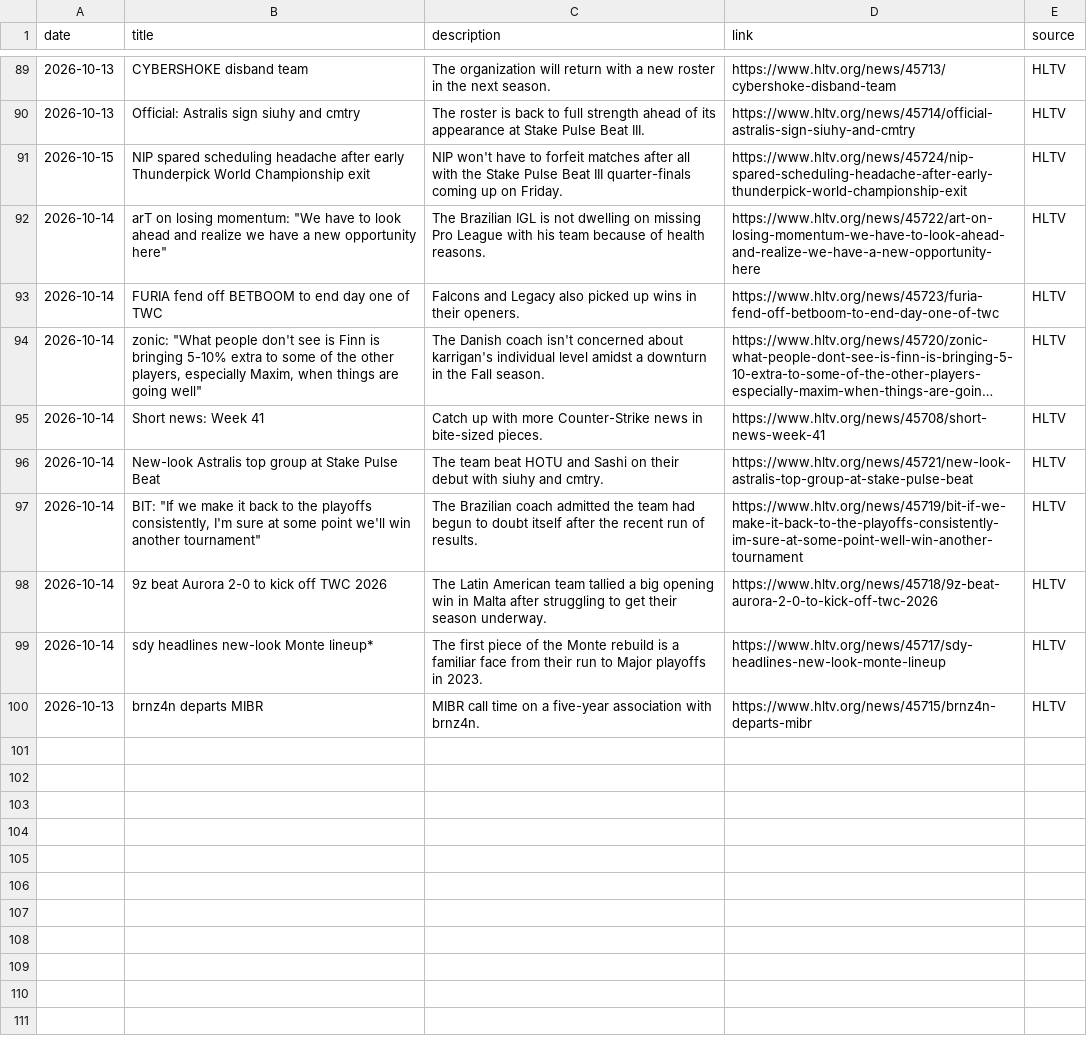
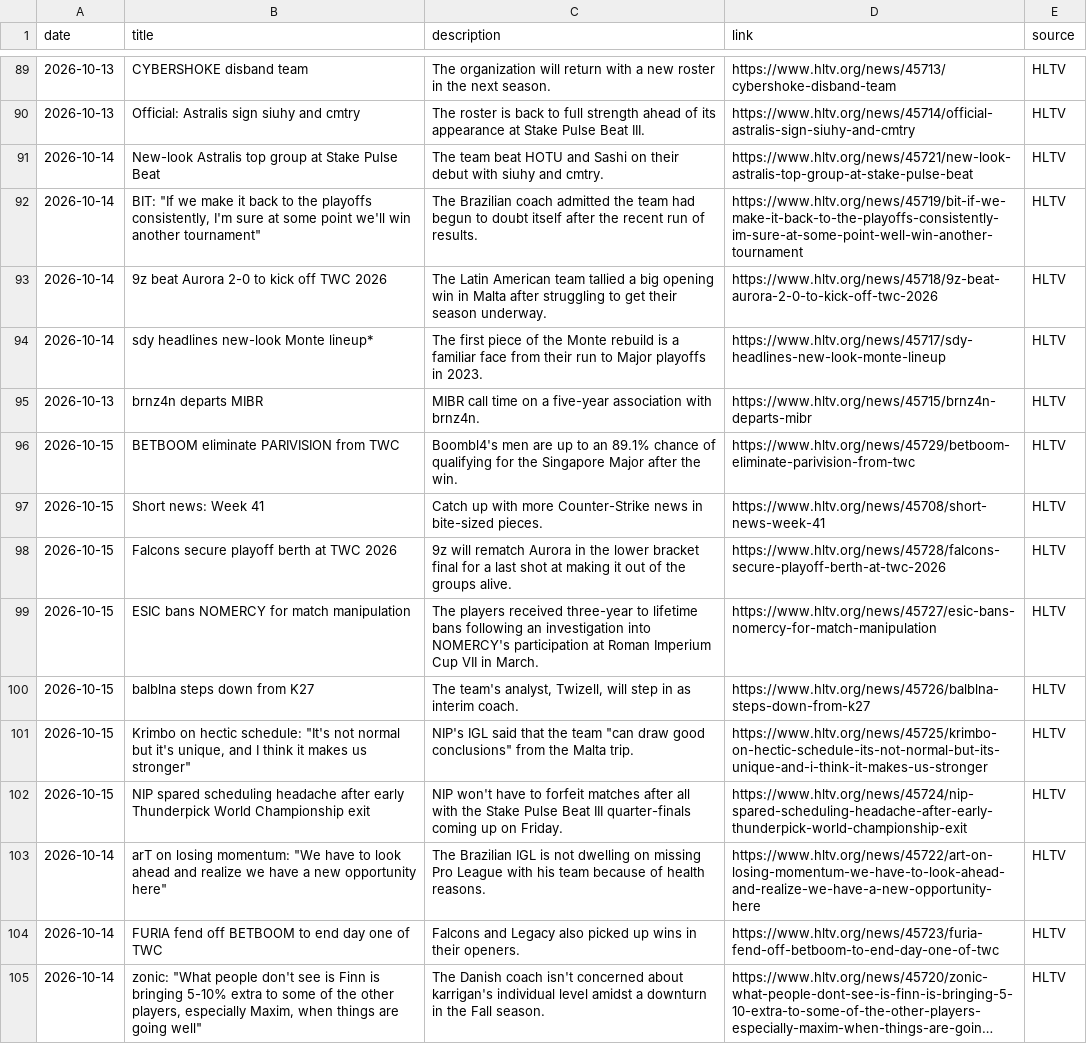
Before and after one commit to sb291099-create/Cs2-form, a CSV file: data/rss.csv, drawn as a sheet; only a part is shown, gaps mark what is left out; long unchanged cells end in …; removed rows and columns are numbered as before the commit, all else as after; the diff names each change by its address in the sheet, - before the commit and + after, or states it on an @@ line.

```diff
--- a/data/rss.csv
+++ b/data/rss.csv
-row 95: 2026-10-14 | Short news: Week 41 | Catch up with more Counter-Strike news in bite-sized pieces. | https://www.hltv.org/news/45708/short-news-week-41 | HLTV
+row 96: 2026-10-15 | BETBOOM eliminate PARIVISION from TWC | Boombl4's men are up to an 89.1% chance of qualifying for the Singapore Major after the win. | https://www.hltv.org/news/45729/betboom-eliminate-parivision-from-twc | HLTV
+row 97: 2026-10-15 | Short news: Week 41 | Catch up with more Counter-Strike news in bite-sized pieces. | https://www.hltv.org/news/45708/short-news-week-41 | HLTV
+row 98: 2026-10-15 | Falcons secure playoff berth at TWC 2026 | 9z will rematch Aurora in the lower bracket final for a last shot at making it out of the groups alive. | https://www.hltv.org/news/45728/falcons-secure-playoff-berth-at-twc-2026 | HLTV
+row 99: 2026-10-15 | ESIC bans NOMERCY for match manipulation | The players received three-year to lifetime bans following an investigation into NOMERCY's participation at Roman Imperium Cup VII in March. | https://www.hltv.org/news/45727/esic-bans-nomercy-for-match-manipulation | HLTV
+row 100: 2026-10-15 | balblna steps down from K27 | The team's analyst, Twizell, will step in as interim coach. | https://www.hltv.org/news/45726/balblna-steps-down-from-k27 | HLTV
+row 101: 2026-10-15 | Krimbo on hectic schedule: "It's not normal but it's unique, and I think it makes us stronger" | NIP's IGL said that the team "can draw good conclusions" from the Malta trip. | https://www.hltv.org/news/45725/krimbo-on-hectic-schedule-its-not-normal-but-its-unique-and-i-think-it-makes-us-stronger | HLTV
@@ row 91 moved to row 102: 2026-10-15 @@
@@ row 92 moved to row 103: 2026-10-14 @@
@@ row 93 moved to row 104: 2026-10-14 @@
@@ row 94 moved to row 105: 2026-10-14 @@
```
Also changed, not shown: data/media.csv, data/rosters.csv, 3 other files.
